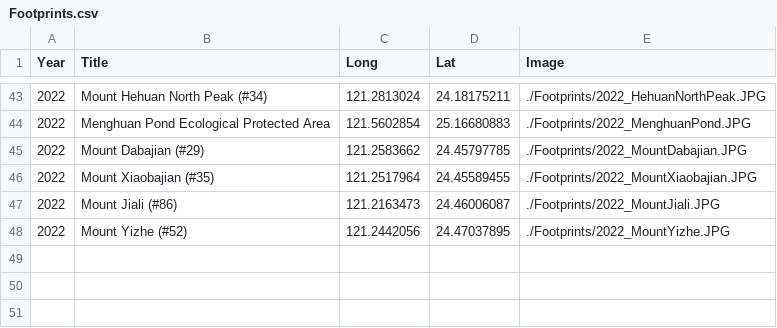
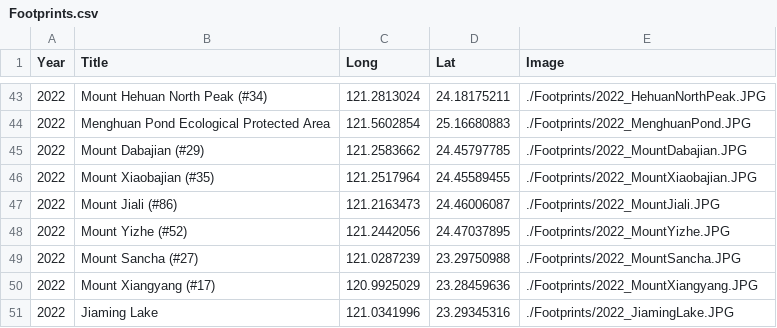
Before and after one commit to GenChangHSU/GenChangHSU.github.io, a CSV file: Footprints/Footprints.csv, drawn as a sheet; only a part is shown, gaps mark what is left out; the diff names each change by its address in the sheet, - before the commit and + after, or states it on an @@ line.

```diff
--- a/Footprints/Footprints.csv
+++ b/Footprints/Footprints.csv
+row 49: 2022 | Mount Sancha (#27) | 121.0287239 | 23.29750988 | ./Footprints/2022_MountSancha.JPG
+row 50: 2022 | Mount Xiangyang (#17) | 120.9925029 | 23.28459636 | ./Footprints/2022_MountXiangyang.JPG
+row 51: 2022 | Jiaming Lake | 121.0341996 | 23.29345316 | ./Footprints/2022_JiamingLake.JPG
```
Also changed, not shown: 4 other files.
